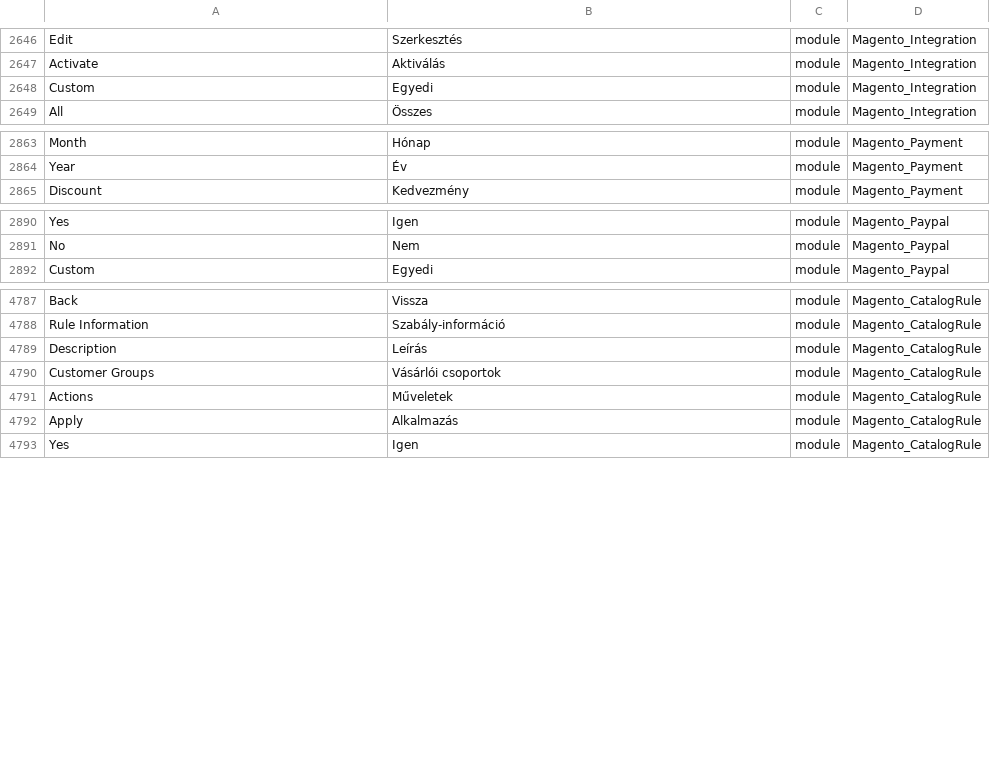
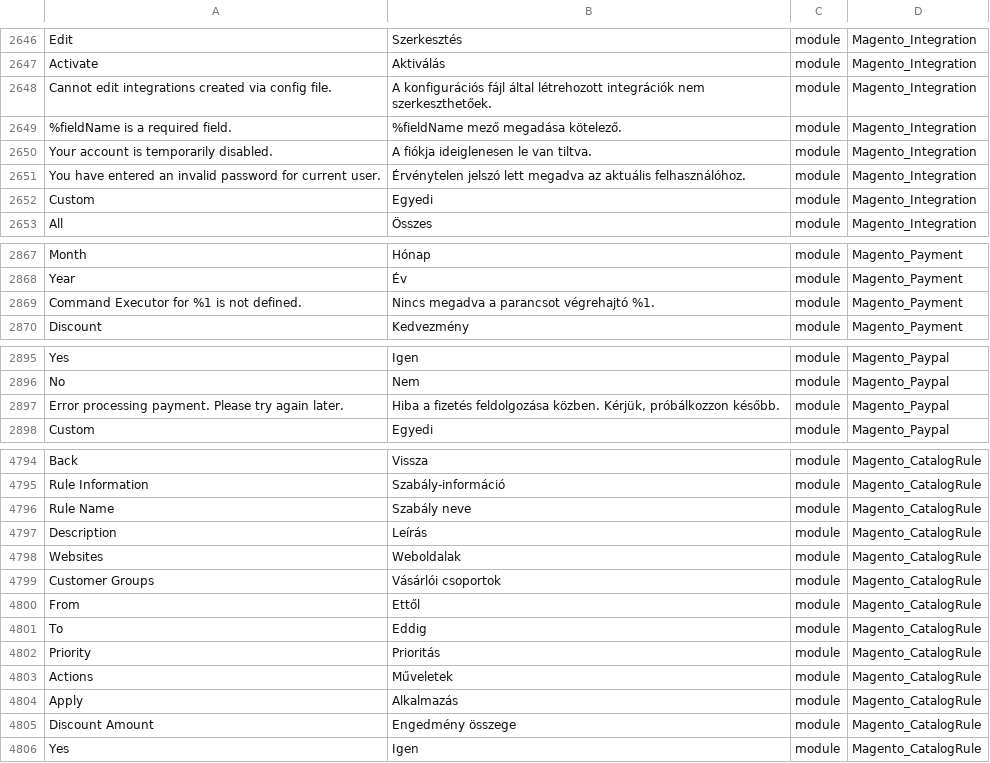
Before and after one commit to Magento2Translations/language_hu_hu, a CSV file: hu_HU.csv, drawn as a sheet; only a part is shown, gaps mark what is left out; the diff covers the shown part only.

```diff
--- a/hu_HU.csv
+++ b/hu_HU.csv
@@ -2648,2 +2648,6 @@ Edit,Szerkesztés,module,Magento_Integration
 Activate,Aktiválás,module,Magento_Integration
+"Cannot edit integrations created via config file.","A konfigurációs fájl által létrehozott integrációk nem szerkeszthetőek.",module,Magento_Integration
+"%fieldName is a required field.","%fieldName mező megadása kötelező.",module,Magento_Integration
+"Your account is temporarily disabled.","A fiókja ideiglenesen le van tiltva.",module,Magento_Integration
+"You have entered an invalid password for current user.","Érvénytelen jelszó lett megadva az aktuális felhasználóhoz.",module,Magento_Integration
 Custom,Egyedi,module,Magento_Integration
@@ -2865,2 +2869,3 @@ Month,Hónap,module,Magento_Payment
 Year,Év,module,Magento_Payment
+"Command Executor for %1 is not defined.","Nincs megadva a parancsot végrehajtó %1.",module,Magento_Payment
 Discount,Kedvezmény,module,Magento_Payment
@@ -2892,2 +2897,3 @@ Yes,Igen,module,Magento_Paypal
 No,Nem ,module,Magento_Paypal
+"Error processing payment. Please try again later.","Hiba a fizetés feldolgozása közben. Kérjük, próbálkozzon később.",module,Magento_Paypal
 Custom,Egyedi,module,Magento_Paypal
@@ -4791,6 +4798,12 @@ Back,Vissza,module,Magento_CatalogRule
 "Rule Information",Szabály-információ,module,Magento_CatalogRule
+"Rule Name","Szabály neve",module,Magento_CatalogRule
 Description,Leírás,module,Magento_CatalogRule
+Websites,Weboldalak,module,Magento_CatalogRule
 "Customer Groups","Vásárlói csoportok",module,Magento_CatalogRule
+From,Ettől,module,Magento_CatalogRule
+To,Eddig,module,Magento_CatalogRule
+Priority,Prioritás,module,Magento_CatalogRule
 Actions,Műveletek,module,Magento_CatalogRule
 Apply,Alkalmazás,module,Magento_CatalogRule
+"Discount Amount","Engedmény összege",module,Magento_CatalogRule
 Yes,Igen,module,Magento_CatalogRule
```
Also changed, not shown: 1 added row elsewhere in this file, 1 other file.
